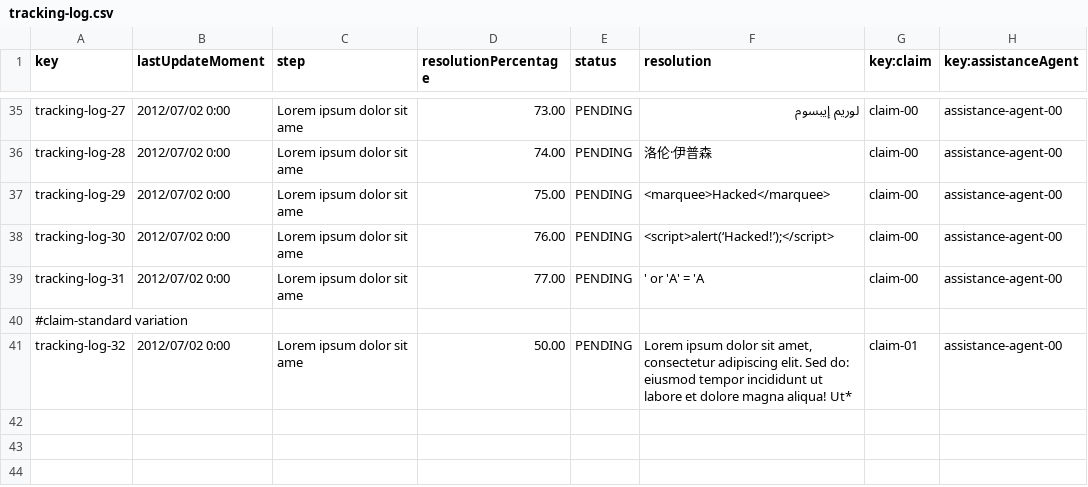
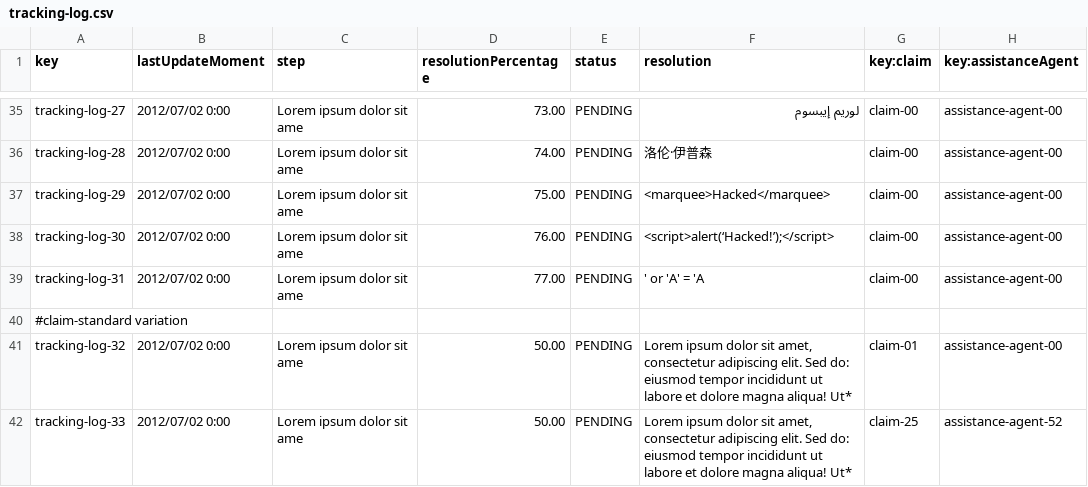
Before and after one commit to DP2-C1-063/Acme-ANS-D04, a CSV file: src/main/resources/WEB-INF/data/sample/tracking-log.csv, drawn as a sheet; only a part is shown, gaps mark what is left out.

```diff
--- a/src/main/resources/WEB-INF/data/sample/tracking-log.csv
+++ b/src/main/resources/WEB-INF/data/sample/tracking-log.csv
@@ -41 +41,2 @@ tracking-log-31,2012/07/02 0:00,Lorem ipsum dolor sit ame,77.00,PENDING,"' or 'A
 tracking-log-32,2012/07/02 0:00,Lorem ipsum dolor sit ame,50.00,PENDING,"Lorem ipsum dolor sit amet, consectetur adipiscing elit. Sed do: eiusmod tempor incididunt ut labore et dolore magna aliqua! Ut*",claim-01,assistance-agent-00
+tracking-log-33,2012/07/02 0:00,Lorem ipsum dolor sit ame,50.00,PENDING,"Lorem ipsum dolor sit amet, consectetur adipiscing elit. Sed do: eiusmod tempor incididunt ut labore et dolore magna aliqua! Ut*",claim-25,assistance-agent-52
```
Also changed, not shown: src/main/resources/WEB-INF/data/sample/claim.csv, 27 other files.
